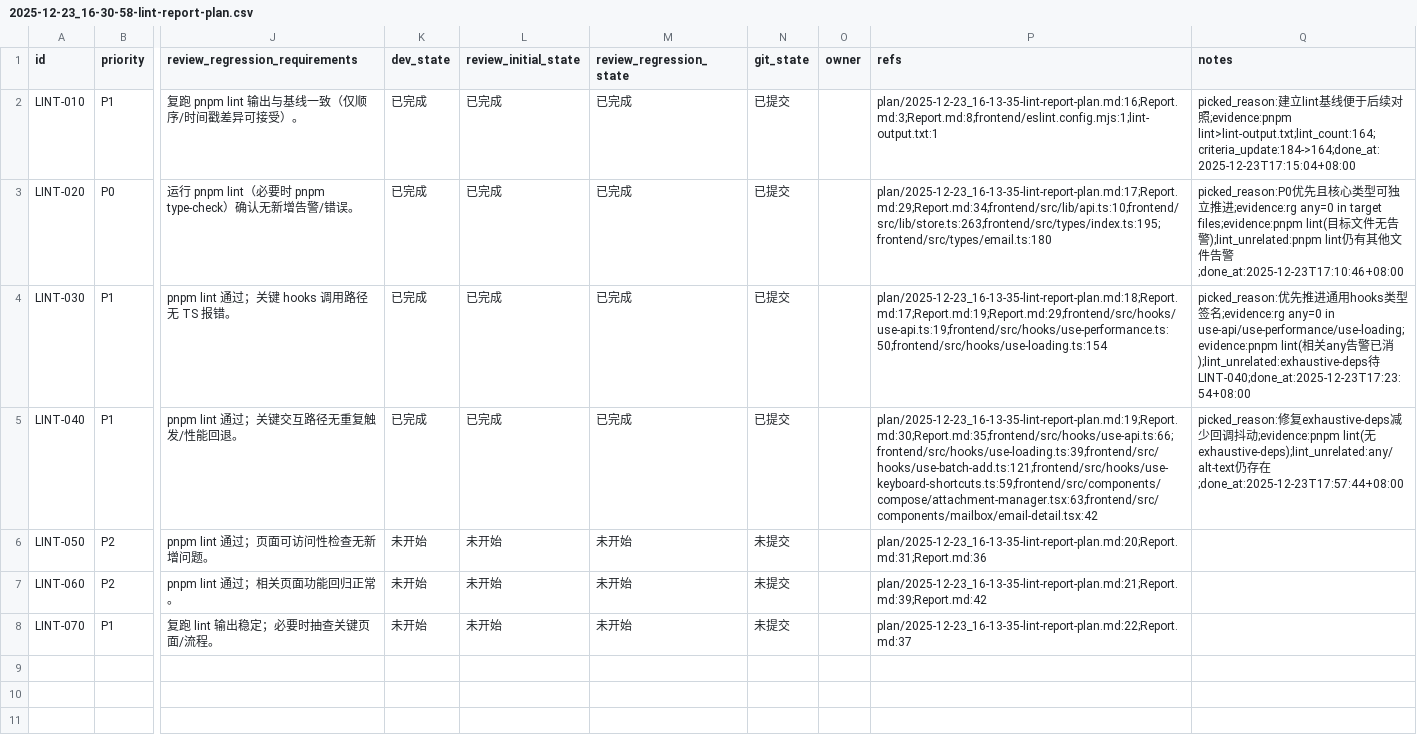
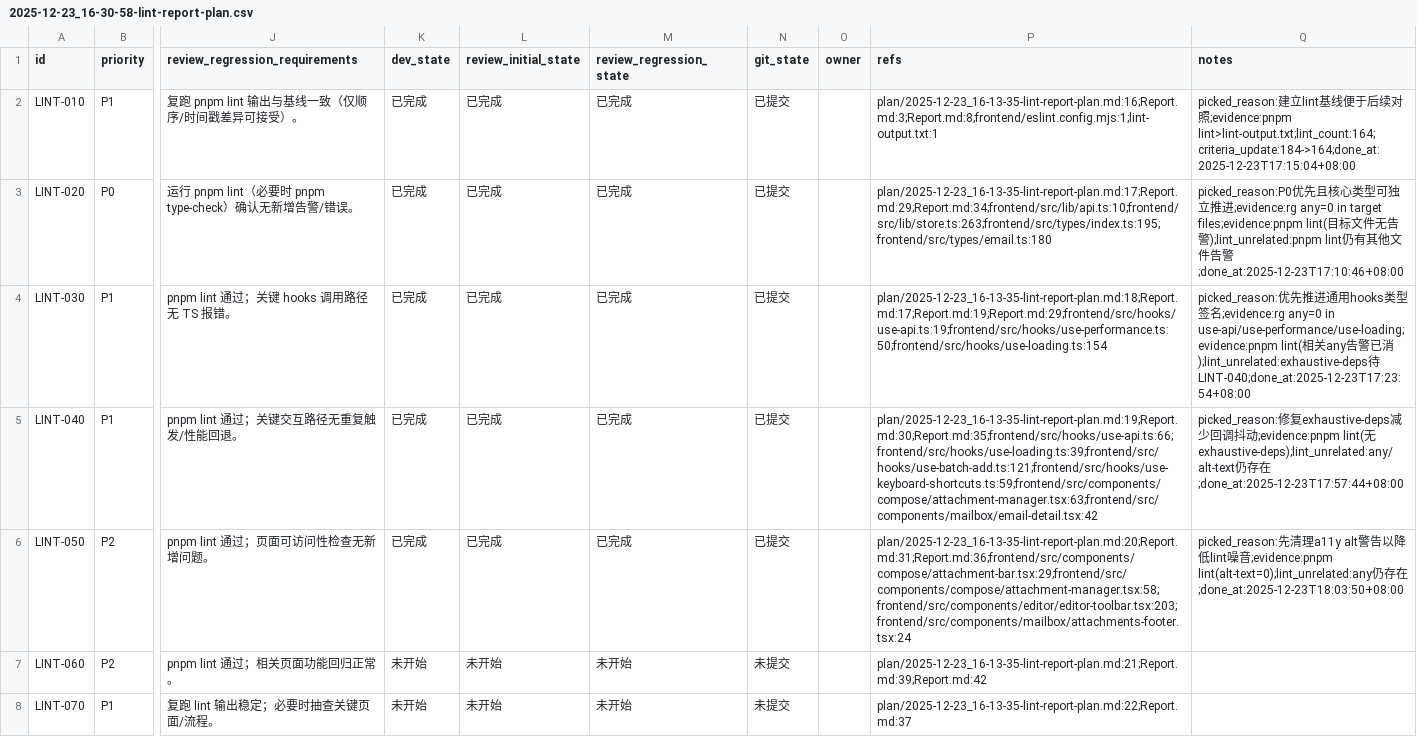
Before and after one commit to fengyuanluo/firemailplus, a CSV file: issues/2025-12-23_16-30-58-lint-report-plan.csv, drawn as a sheet; only a part is shown, gaps mark what is left out; the diff names each change by its address in the sheet, - before the commit and + after, or states it on an @@ line.

Commit message:
[LINT-050] 补齐图片可访问性文本

```diff
--- a/issues/2025-12-23_16-30-58-lint-report-plan.csv
+++ b/issues/2025-12-23_16-30-58-lint-report-plan.csv
-K6 (dev_state): 未开始
+K6 (dev_state): 已完成
-L6 (review_initial_state): 未开始
+L6 (review_initial_state): 已完成
-M6 (review_regression_state): 未开始
+M6 (review_regression_state): 已完成
-N6 (git_state): 未提交
+N6 (git_state): 已提交
-P6 (refs): plan/2025-12-23_16-13-35-lint-report-plan.md:20;Report.md:31;Report.md:36
+P6 (refs): plan/2025-12-23_16-13-35-lint-report-plan.md:20;Report.md:31;Report.md:36;frontend/src/components/compose/attachment-bar.tsx:29;frontend/src/components/compose/attachment-manager.tsx:58;frontend/src/components/editor/editor-toolbar.tsx:203;frontend/src/components/mailbox/attachments-footer.tsx:24
-Q6 (notes): (empty)
+Q6 (notes): picked_reason:先清理a11y alt警告以降低lint噪音;evidence:pnpm lint(alt-text=0);lint_unrelated:any仍存在;done_at:2025-12-23T18:03:50+08:00
```
Also changed, not shown: 4 other files.
